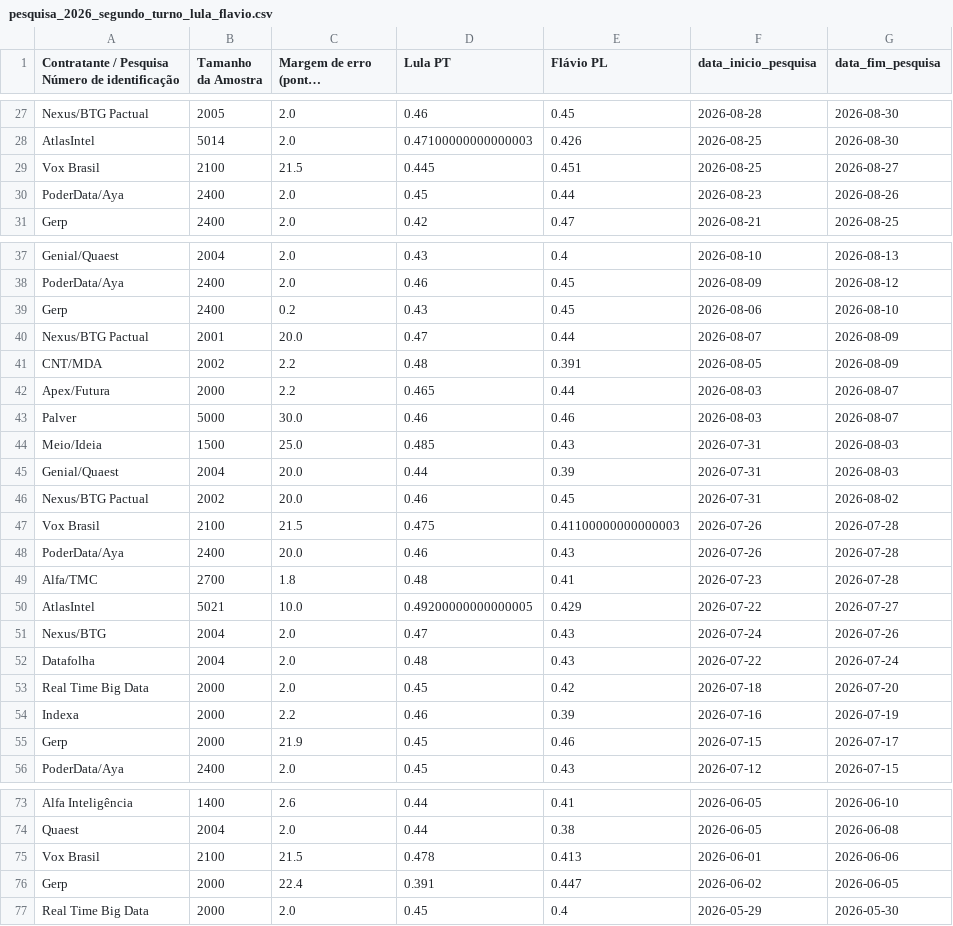
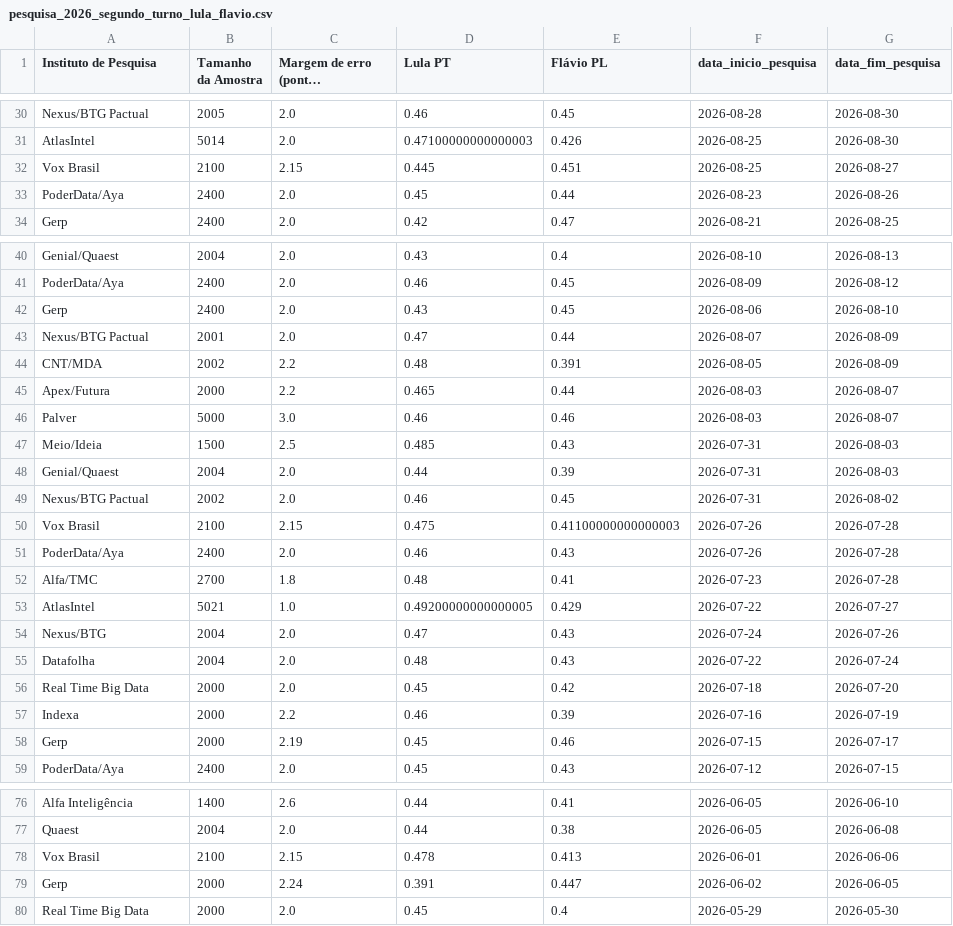
Before and after one commit to DavidNS97/agregador-pesquisa-eleitoral, a CSV file: data/pesquisa_2026_segundo_turno_lula_flavio.csv, drawn as a sheet; only a part is shown, gaps mark what is left out; long unchanged cells end in …; addresses are those after the commit; the diff covers the shown part only; the diff names each change by its address in the sheet, - before the commit and + after, or states it on an @@ line.

Commit message:
adiciona cargas das pesquisas no banco

```diff
--- a/data/pesquisa_2026_segundo_turno_lula_flavio.csv
+++ b/data/pesquisa_2026_segundo_turno_lula_flavio.csv
-A1: Contratante / Pesquisa Número de identificação
+A1: Instituto de Pesquisa
-C32: 21.5
+C32: 2.15
-C42: 0.2
+C42: 2.0
-C43: 20.0
+C43: 2.0
-C46: 30.0
+C46: 3.0
-C47: 25.0
+C47: 2.5
-C48:C49: 20.0
+C48:C49: 2.0
-C50: 21.5
+C50: 2.15
-C51: 20.0
+C51: 2.0
-C53: 10.0
+C53: 1.0
-C58: 21.9
+C58: 2.19
-C78: 21.5
+C78: 2.15
-C79: 22.4
+C79: 2.24
```
Also changed, not shown: 3 added rows and 12 edited cells elsewhere in this file, 5 other files.
